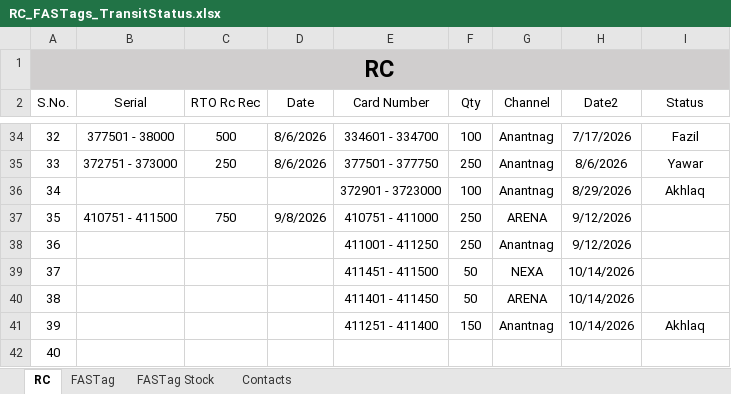
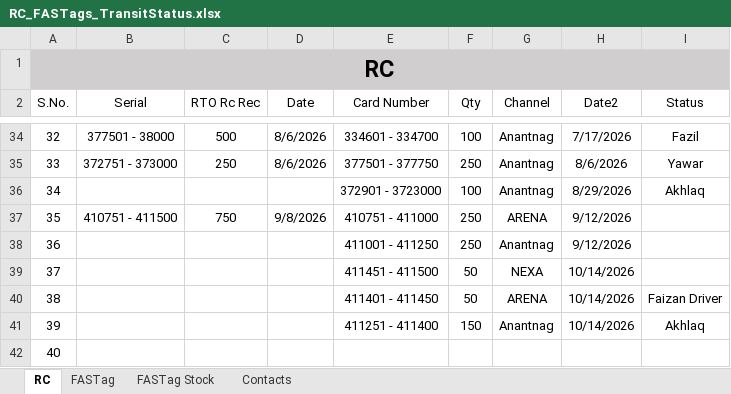
Before and after one commit to adilahmadsofi-ck/Documents, an Excel workbook: RC_FASTags_TransitStatus.xlsx, sheet RC, drawn as a sheet; only a part is shown, gaps mark what is left out; values as stored, in another font and other column widths than the file's, no borders; table styles not drawn; the diff names each change by its address in the sheet, - before the commit and + after, or states it on an @@ line.

```diff
--- a/RC_FASTags_TransitStatus.xlsx (sheet RC)
+++ b/RC_FASTags_TransitStatus.xlsx (sheet RC)
-I40 (Status): (empty)
+I40 (Status): Faizan Driver
```
Also changed, not shown: HSRP.xlsx, RTO AMOUNT CALCULATOR.xlsx, 2 other files.
